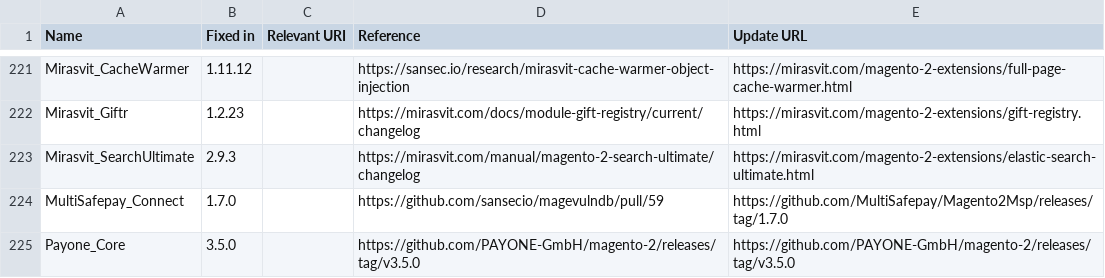
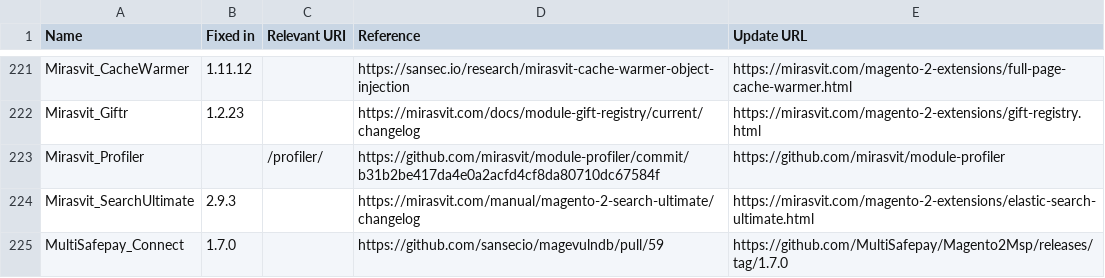
Before and after one commit to sansecio/magevulndb, a CSV file: magento2-vulnerable-extensions.csv, drawn as a sheet; only a part is shown, gaps mark what is left out; the shorter side is filled out with more unchanged rows; the diff names each change by its address in the sheet, - before the commit and + after, or states it on an @@ line.

Commit message:
feat: add Mirasvit_Profiler (unpatched, abandoned)

```diff
--- a/magento2-vulnerable-extensions.csv
+++ b/magento2-vulnerable-extensions.csv
+row 223: Mirasvit_Profiler |  | /profiler/ | https://github.com/mirasvit/module-profiler/commit/b31b2be417da4e0a2acfd4cf8da80710dc67584f | https://github.com/mirasvit/module-profiler
```
